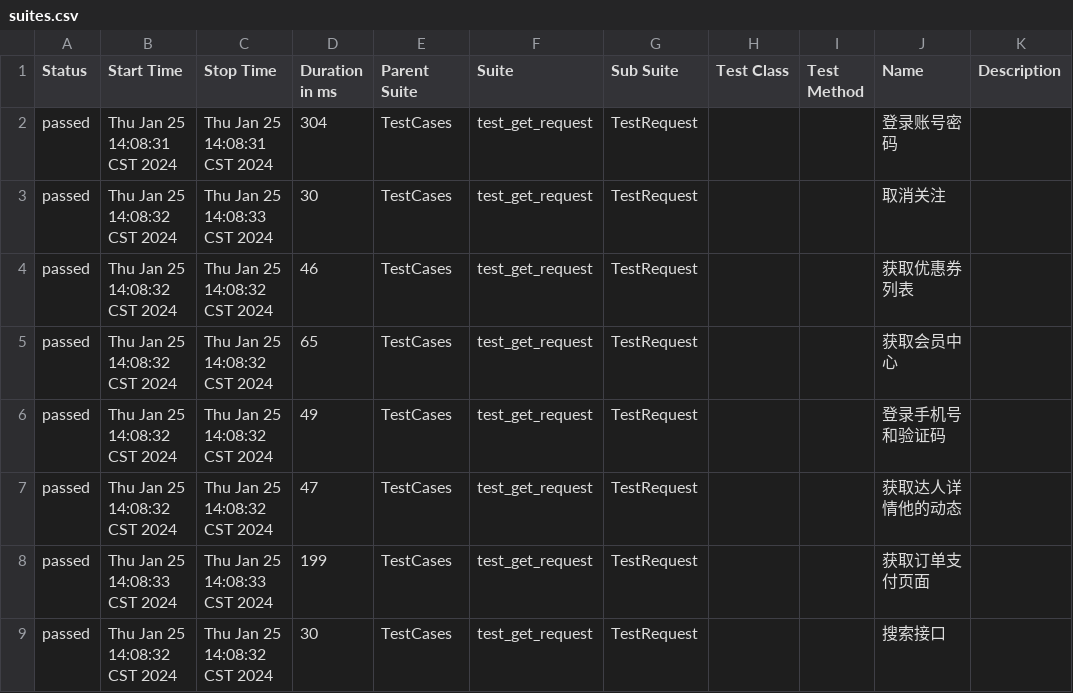
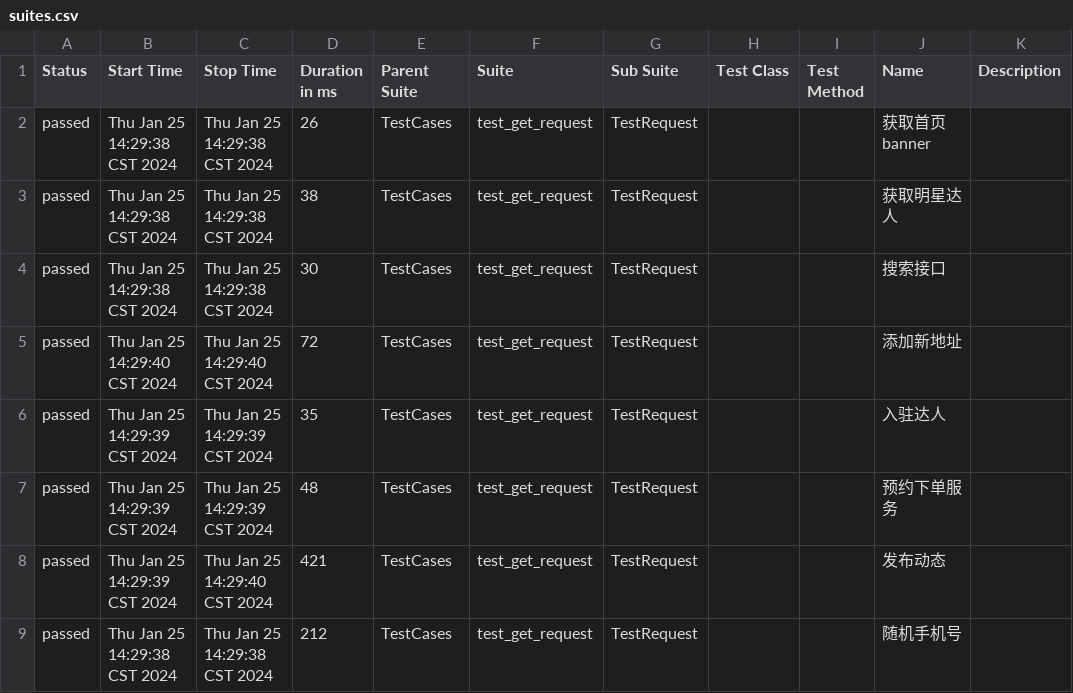
Before and after one commit to 694578908/socializeTest, a CSV file: reports/allure-report/data/suites.csv, drawn as a sheet; only a part is shown; the diff covers the shown part only.

```diff
--- a/reports/allure-report/data/suites.csv
+++ b/reports/allure-report/data/suites.csv
@@ -1,9 +1,9 @@
 "Status","Start Time","Stop Time","Duration in ms","Parent Suite","Suite","Sub Suite","Test Class","Test Method","Name","Description"
-"passed","Thu Jan 25 14:08:31 CST 2024","Thu Jan 25 14:08:31 CST 2024","304","TestCases","test_get_request","TestRequest","","","登录账号密码",""
-"passed","Thu Jan 25 14:08:32 CST 2024","Thu Jan 25 14:08:33 CST 2024","30","TestCases","test_get_request","TestRequest","","","取消关注",""
-"passed","Thu Jan 25 14:08:32 CST 2024","Thu Jan 25 14:08:32 CST 2024","46","TestCases","test_get_request","TestRequest","","","获取优惠券列表",""
-"passed","Thu Jan 25 14:08:32 CST 2024","Thu Jan 25 14:08:32 CST 2024","65","TestCases","test_get_request","TestRequest","","","获取会员中心",""
-"passed","Thu Jan 25 14:08:32 CST 2024","Thu Jan 25 14:08:32 CST 2024","49","TestCases","test_get_request","TestRequest","","","登录手机号和验证码",""
-"passed","Thu Jan 25 14:08:32 CST 2024","Thu Jan 25 14:08:32 CST 2024","47","TestCases","test_get_request","TestRequest","","","获取达人详情他的动态",""
-"passed","Thu Jan 25 14:08:33 CST 2024","Thu Jan 25 14:08:33 CST 2024","199","TestCases","test_get_request","TestRequest","","","获取订单支付页面",""
-"passed","Thu Jan 25 14:08:32 CST 2024","Thu Jan 25 14:08:32 CST 2024","30","TestCases","test_get_request","TestRequest","","","搜索接口",""
+"passed","Thu Jan 25 14:29:38 CST 2024","Thu Jan 25 14:29:38 CST 2024","26","TestCases","test_get_request","TestRequest","","","获取首页banner",""
+"passed","Thu Jan 25 14:29:38 CST 2024","Thu Jan 25 14:29:38 CST 2024","38","TestCases","test_get_request","TestRequest","","","获取明星达人",""
+"passed","Thu Jan 25 14:29:38 CST 2024","Thu Jan 25 14:29:38 CST 2024","30","TestCases","test_get_request","TestRequest","","","搜索接口",""
+"passed","Thu Jan 25 14:29:40 CST 2024","Thu Jan 25 14:29:40 CST 2024","72","TestCases","test_get_request","TestRequest","","","添加新地址",""
+"passed","Thu Jan 25 14:29:39 CST 2024","Thu Jan 25 14:29:39 CST 2024","35","TestCases","test_get_request","TestRequest","","","入驻达人",""
+"passed","Thu Jan 25 14:29:39 CST 2024","Thu Jan 25 14:29:39 CST 2024","48","TestCases","test_get_request","TestRequest","","","预约下单服务",""
+"passed","Thu Jan 25 14:29:39 CST 2024","Thu Jan 25 14:29:40 CST 2024","421","TestCases","test_get_request","TestRequest","","","发布动态",""
+"passed","Thu Jan 25 14:29:38 CST 2024","Thu Jan 25 14:29:38 CST 2024","212","TestCases","test_get_request","TestRequest","","","随机手机号",""
```
Also changed, not shown: 1 added row, 1 removed row and 92 edited cells elsewhere in this file, 20 other files.
